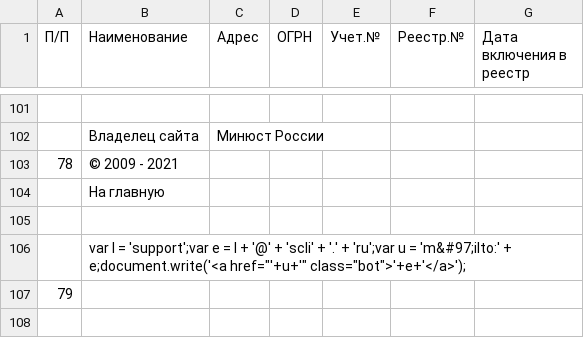
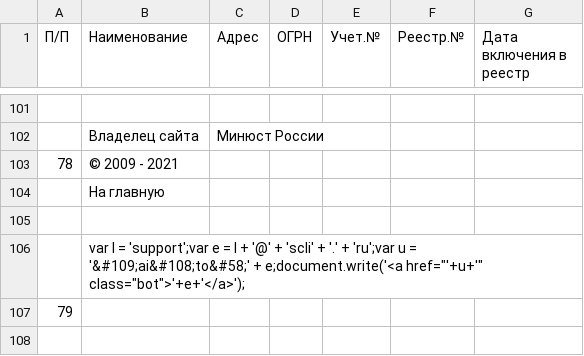
Before and after one commit to IvanProtchenko/inagent_nko, a CSV file: inagent_nko.csv, drawn as a sheet; only a part is shown, gaps mark what is left out; the diff names each change by its address in the sheet, - before the commit and + after, or states it on an @@ line.

Commit message:
auto commit

```diff
--- a/inagent_nko.csv
+++ b/inagent_nko.csv
-B106 (Наименование): …u = 'm&#97;ilto:' + e;document.write('<a…
+B106 (Наименование): …u = '&#109;ai&#108;to&#58;' + e;document.write('<a…
```
